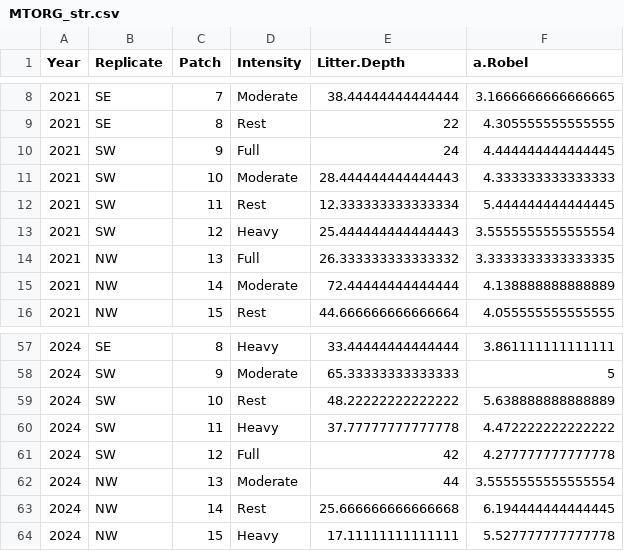
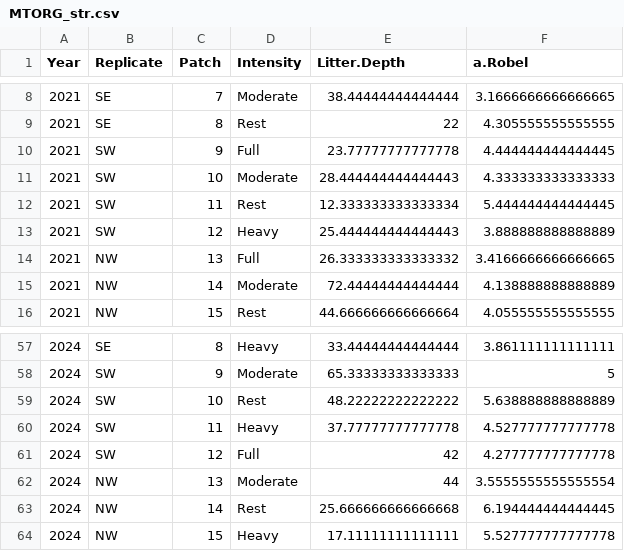
Before and after one commit to JClarke9/MTORG-Nesting, a CSV file: working/MTORG_str.csv, drawn as a sheet; only a part is shown, gaps mark what is left out.

Commit message:
Fixing the raw data - it was incorrect previously.

```diff
--- a/working/MTORG_str.csv
+++ b/working/MTORG_str.csv
@@ -9,7 +9,7 @@ Year,Replicate,Patch,Intensity,Litter.Depth,a.Robel
 2021,SE,8,Rest,22,4.305555555555555
-2021,SW,9,Full,24,4.444444444444445
+2021,SW,9,Full,23.77777777777778,4.444444444444445
 2021,SW,10,Moderate,28.444444444444443,4.333333333333333
 2021,SW,11,Rest,12.333333333333334,5.444444444444445
-2021,SW,12,Heavy,25.444444444444443,3.5555555555555554
-2021,NW,13,Full,26.333333333333332,3.3333333333333335
+2021,SW,12,Heavy,25.444444444444443,3.888888888888889
+2021,NW,13,Full,26.333333333333332,3.4166666666666665
 2021,NW,14,Moderate,72.44444444444444,4.138888888888889
@@ -59,3 +59,3 @@ Year,Replicate,Patch,Intensity,Litter.Depth,a.Robel
 2024,SW,10,Rest,48.22222222222222,5.638888888888889
-2024,SW,11,Heavy,37.77777777777778,4.472222222222222
+2024,SW,11,Heavy,37.77777777777778,4.527777777777778
 2024,SW,12,Full,42,4.277777777777778
```
Also changed, not shown: 5 other files.
